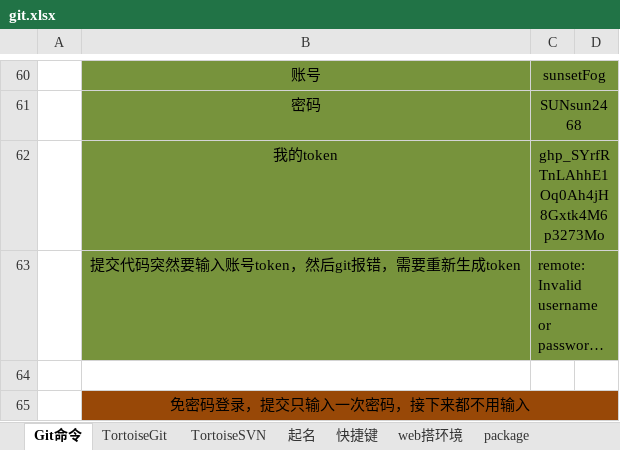
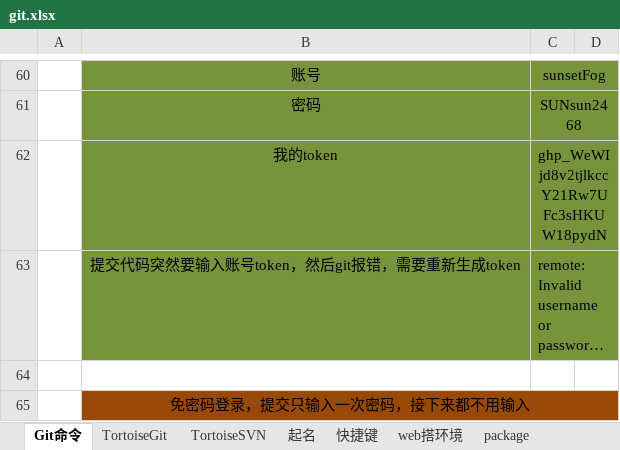
Before and after one commit to sunsetFog/record, an Excel workbook: website/git.xlsx, sheet Git命令, drawn as a sheet; only a part is shown, gaps mark what is left out; long unchanged cells end in …; values as stored, in another font and other column widths than the file's, no borders; the diff names each change by its address in the sheet, - before the commit and + after, or states it on an @@ line.

Commit message:
啊892

```diff
--- a/website/git.xlsx (sheet Git命令)
+++ b/website/git.xlsx (sheet Git命令)
-C62: 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
+C62: 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
```
